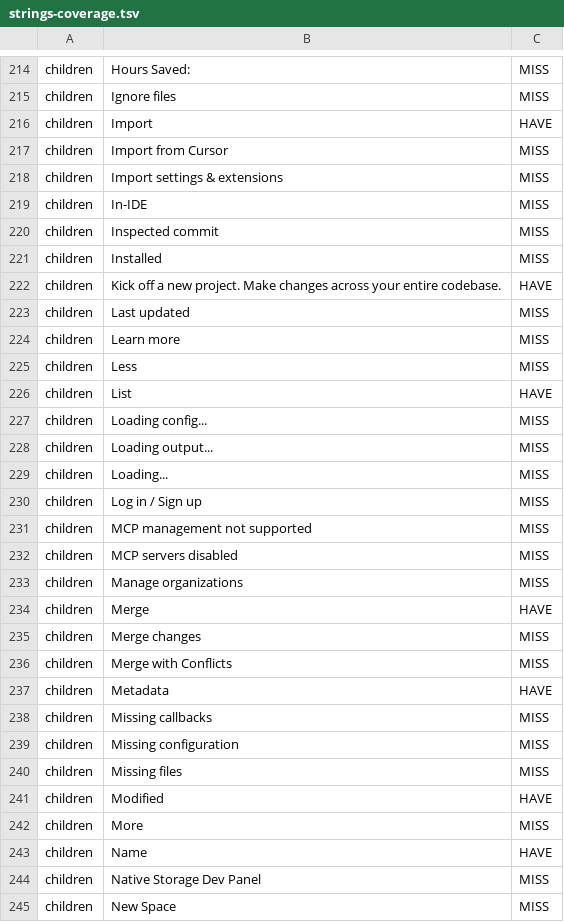
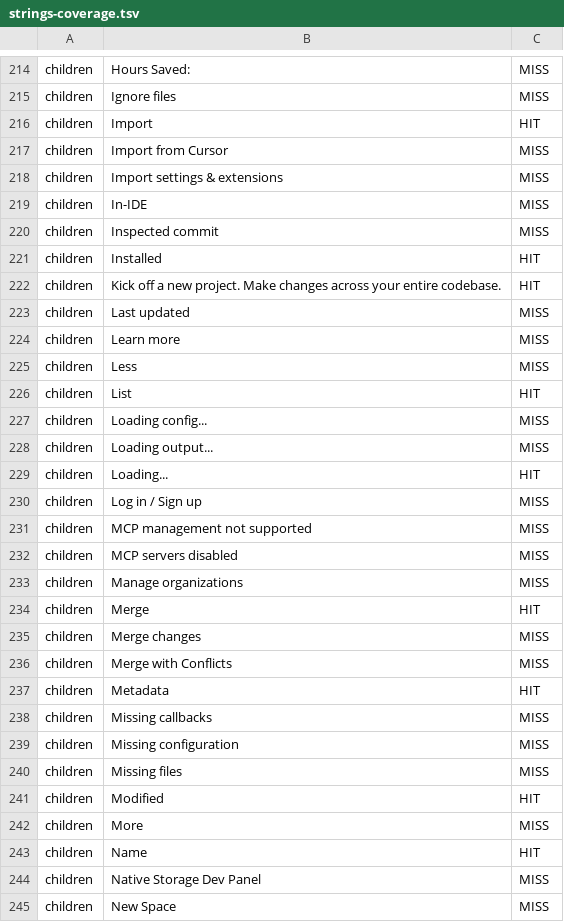
Before and after one commit to dao-genesis/windsurf-assistant, a TSV file: plugins/dao-desktop/official-corpus/strings-coverage.tsv, drawn as a sheet; only a part is shown, gaps mark what is left out; the diff covers the shown part only.

```diff
--- a/plugins/dao-desktop/official-corpus/strings-coverage.tsv
+++ b/plugins/dao-desktop/official-corpus/strings-coverage.tsv
@@ -215,3 +215,3 @@ children	Hours Saved:	MISS
 children	Ignore files	MISS
-children	Import	HAVE
+children	Import	HIT
 children	Import from Cursor	MISS
@@ -220,4 +220,4 @@ children	In-IDE	MISS
 children	Inspected commit	MISS
-children	Installed	MISS
-children	Kick off a new project. Make changes across your entire codebase.	HAVE
+children	Installed	HIT
+children	Kick off a new project. Make changes across your entire codebase.	HIT
 children	Last updated	MISS
@@ -225,6 +225,6 @@ children	Learn more	MISS
 children	Less	MISS
-children	List	HAVE
+children	List	HIT
 children	Loading config...	MISS
 children	Loading output...	MISS
-children	Loading...	MISS
+children	Loading...	HIT
 children	Log in / Sign up	MISS
@@ -233,6 +233,6 @@ children	MCP servers disabled	MISS
 children	Manage organizations	MISS
-children	Merge	HAVE
+children	Merge	HIT
 children	Merge changes	MISS
 children	Merge with Conflicts	MISS
-children	Metadata	HAVE
+children	Metadata	HIT
 children	Missing callbacks	MISS
@@ -240,5 +240,5 @@ children	Missing configuration	MISS
 children	Missing files	MISS
-children	Modified	HAVE
+children	Modified	HIT
 children	More	MISS
-children	Name	HAVE
+children	Name	HIT
 children	Native Storage Dev Panel	MISS
```
Also changed, not shown: 88 edited cells elsewhere in this file, 4 other files.
